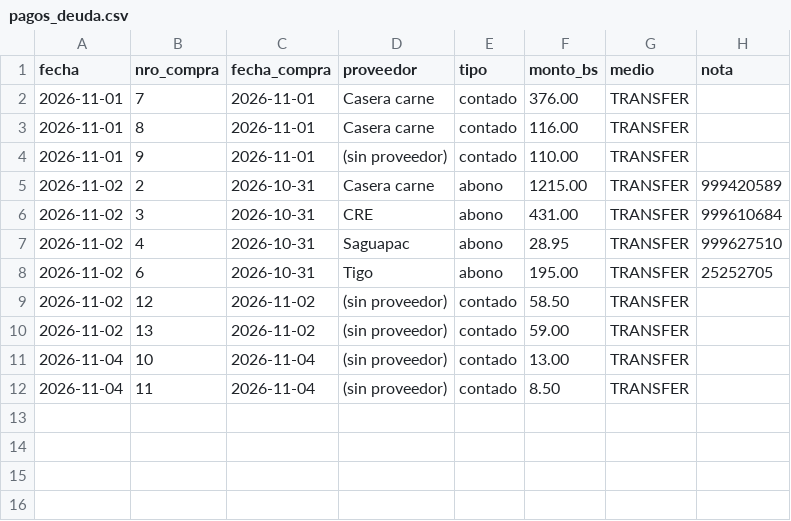
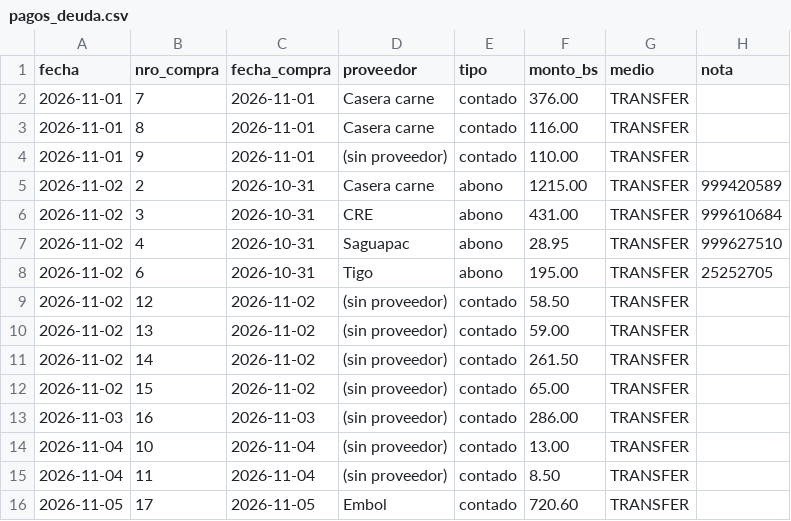
Before and after one commit to ytalamas18/delycia-cerebro, a CSV file: datos/pagos_deuda.csv, drawn as a sheet; the diff names each change by its address in the sheet, - before the commit and + after, or states it on an @@ line.

```diff
--- a/datos/pagos_deuda.csv
+++ b/datos/pagos_deuda.csv
+row 11: 2026-11-02 | 14 | 2026-11-02 | (sin proveedor) | contado | 261.50 | TRANSFER
+row 12: 2026-11-02 | 15 | 2026-11-02 | (sin proveedor) | contado | 65.00 | TRANSFER
+row 13: 2026-11-03 | 16 | 2026-11-03 | (sin proveedor) | contado | 286.00 | TRANSFER
+row 16: 2026-11-05 | 17 | 2026-11-05 | Embol | contado | 720.60 | TRANSFER
```
Also changed, not shown: datos/cierres_caja.csv, datos/cuentas_por_cobrar.csv, 4 other files.
